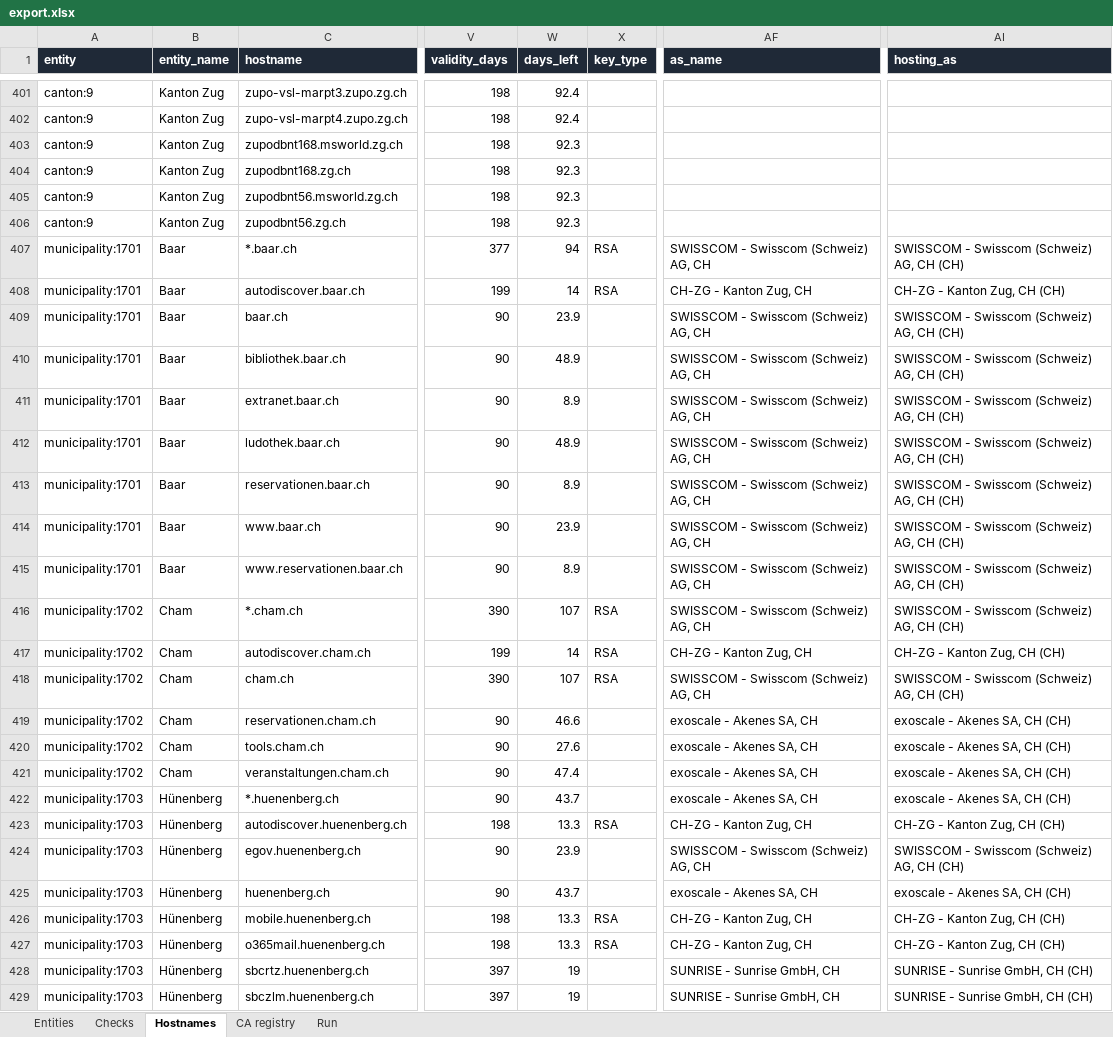
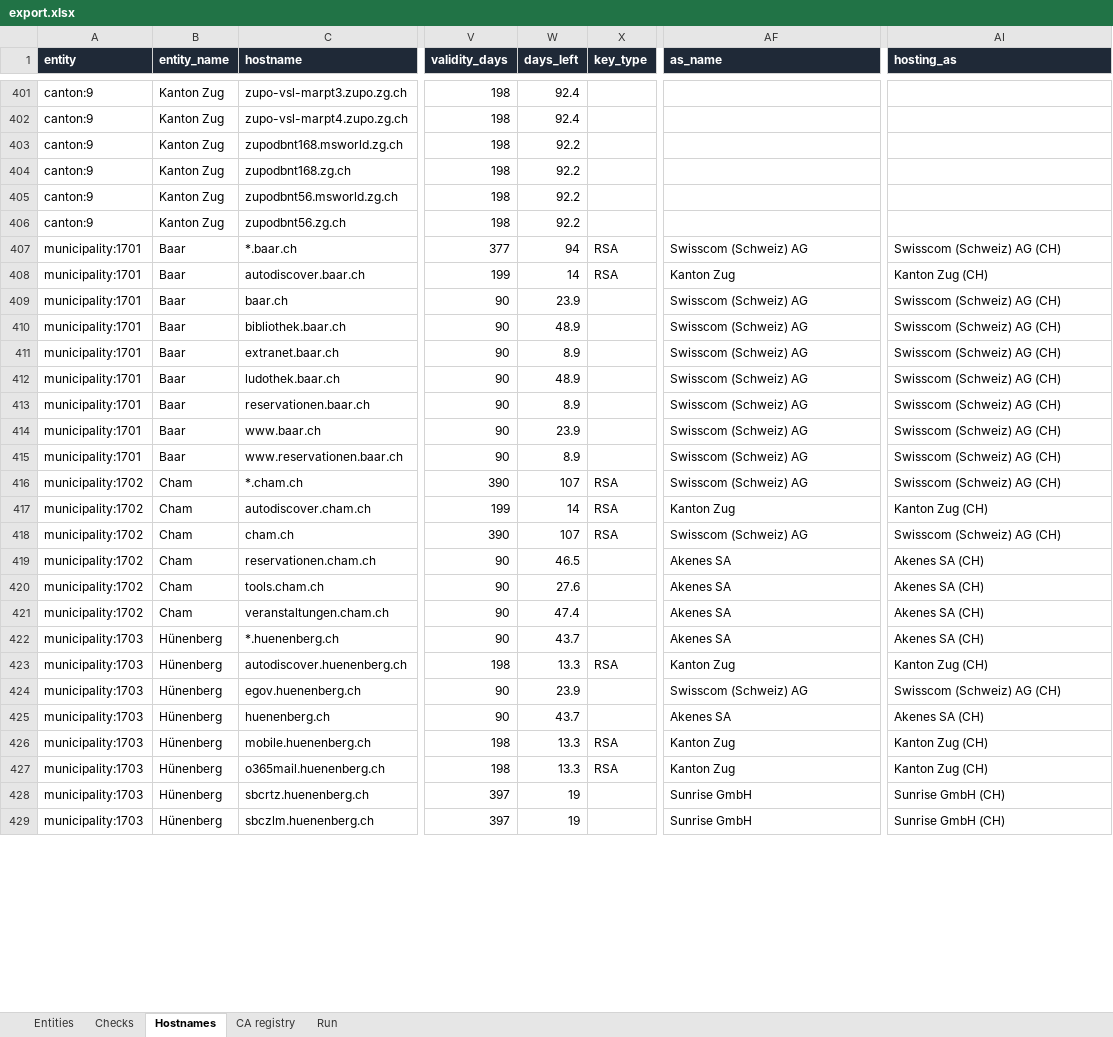
Before and after one commit to Accelerate-GmbH/cert_landscape_CH, an Excel workbook: samples/zug/export.xlsx, sheet Hostnames, drawn as a sheet; only a part is shown, gaps mark what is left out; values as stored, in another font and other column widths than the file's, no borders; the diff covers the shown part only; the diff names each change by its address in the sheet, - before the commit and + after, or states it on an @@ line.

Commit message:
Show sources next to scores and drill down to the evidence
Every score, category and check in the map names its source. From a canton
or municipality the map drills down to its hostnames, each check with
measured value, method and evidence, the endpoints probed, and links to
verify independently (crt.sh, SSL Labs, dns.google, DNSViz, bgp.he.net).
The pipeline writes one resource file per entity for this.

```diff
--- a/samples/zug/export.xlsx (sheet Hostnames)
+++ b/samples/zug/export.xlsx (sheet Hostnames)
-W403:W406 (days_left): 92.3
+W403:W406 (days_left): 92.2
-AF407 (as_name): SWISSCOM - Swisscom (Schweiz) AG, CH
+AF407 (as_name): Swisscom (Schweiz) AG
-AI407 (hosting_as): SWISSCOM - Swisscom (Schweiz) AG, CH (CH)
+AI407 (hosting_as): Swisscom (Schweiz) AG (CH)
-AF408 (as_name): CH-ZG - Kanton Zug, CH
+AF408 (as_name): Kanton Zug
-AI408 (hosting_as): CH-ZG - Kanton Zug, CH (CH)
+AI408 (hosting_as): Kanton Zug (CH)
-AF409:AF416 (as_name): SWISSCOM - Swisscom (Schweiz) AG, CH
+AF409:AF416 (as_name): Swisscom (Schweiz) AG
-AI409:AI416 (hosting_as): SWISSCOM - Swisscom (Schweiz) AG, CH (CH)
+AI409:AI416 (hosting_as): Swisscom (Schweiz) AG (CH)
-AF417 (as_name): CH-ZG - Kanton Zug, CH
+AF417 (as_name): Kanton Zug
-AI417 (hosting_as): CH-ZG - Kanton Zug, CH (CH)
+AI417 (hosting_as): Kanton Zug (CH)
-AF418 (as_name): SWISSCOM - Swisscom (Schweiz) AG, CH
+AF418 (as_name): Swisscom (Schweiz) AG
-AI418 (hosting_as): SWISSCOM - Swisscom (Schweiz) AG, CH (CH)
+AI418 (hosting_as): Swisscom (Schweiz) AG (CH)
-W419 (days_left): 46.6
+W419 (days_left): 46.5
-AF419:AF422 (as_name): exoscale - Akenes SA, CH
+AF419:AF422 (as_name): Akenes SA
-AI419:AI422 (hosting_as): exoscale - Akenes SA, CH (CH)
+AI419:AI422 (hosting_as): Akenes SA (CH)
-AF423 (as_name): CH-ZG - Kanton Zug, CH
+AF423 (as_name): Kanton Zug
-AI423 (hosting_as): CH-ZG - Kanton Zug, CH (CH)
+AI423 (hosting_as): Kanton Zug (CH)
-AF424 (as_name): SWISSCOM - Swisscom (Schweiz) AG, CH
+AF424 (as_name): Swisscom (Schweiz) AG
-AI424 (hosting_as): SWISSCOM - Swisscom (Schweiz) AG, CH (CH)
+AI424 (hosting_as): Swisscom (Schweiz) AG (CH)
-AF425 (as_name): exoscale - Akenes SA, CH
+AF425 (as_name): Akenes SA
-AI425 (hosting_as): exoscale - Akenes SA, CH (CH)
+AI425 (hosting_as): Akenes SA (CH)
-AF426:AF427 (as_name): CH-ZG - Kanton Zug, CH
+AF426:AF427 (as_name): Kanton Zug
-AI426:AI427 (hosting_as): CH-ZG - Kanton Zug, CH (CH)
+AI426:AI427 (hosting_as): Kanton Zug (CH)
-AF428:AF429 (as_name): SUNRISE - Sunrise GmbH, CH
+AF428:AF429 (as_name): Sunrise GmbH
-AI428:AI429 (hosting_as): SUNRISE - Sunrise GmbH, CH (CH)
+AI428:AI429 (hosting_as): Sunrise GmbH (CH)
```
Also changed, not shown: 519 edited cells elsewhere in this sheet, sheet Entities, sheet Run, 30 other files.
